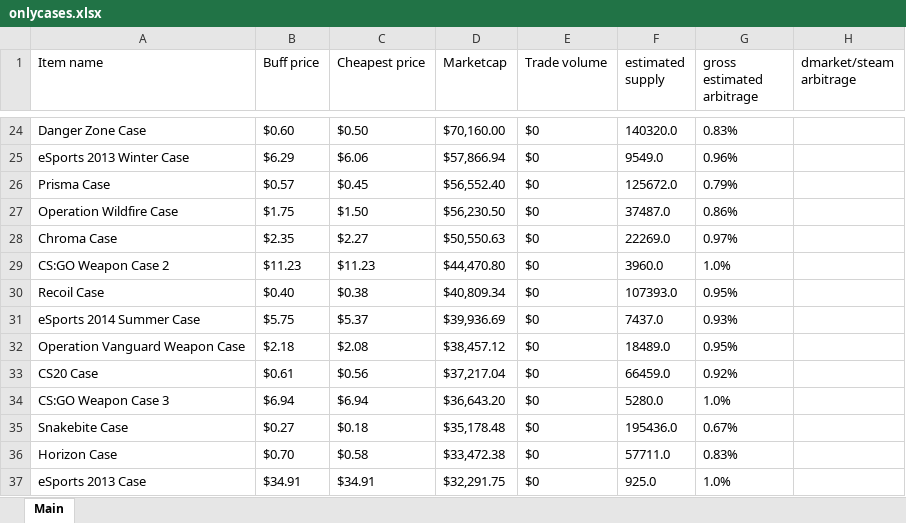
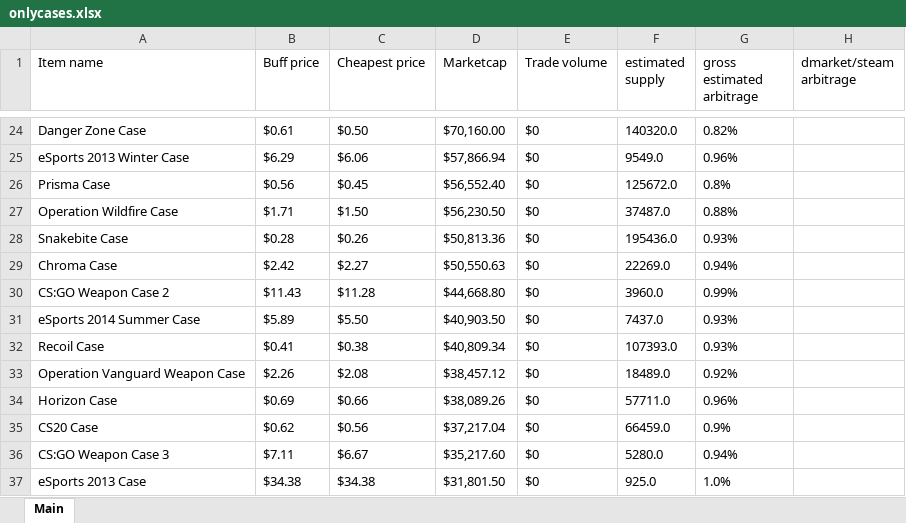
Before and after one commit to felixzabb/pricmpire_web_scraper, an Excel workbook: [3]any_run_saves/onlycases.xlsx, sheet Main, drawn as a sheet; only a part is shown, gaps mark what is left out; values as stored, in another font and other column widths than the file's, no borders; removed rows and columns are numbered as before the commit, all else as after; the diff covers the shown part only; the diff names each change by its address in the sheet, - before the commit and + after, or states it on an @@ line.

```diff
--- a/[3]any_run_saves/onlycases.xlsx (sheet Main)
+++ b/[3]any_run_saves/onlycases.xlsx (sheet Main)
-B24 (Buff price): $0.60
+B24 (Buff price): $0.61
-G24 (gross estimated arbitrage): 0.83%
+G24 (gross estimated arbitrage): 0.82%
-B26 (Buff price): $0.57
+B26 (Buff price): $0.56
-G26 (gross estimated arbitrage): 0.79%
+G26 (gross estimated arbitrage): 0.8%
-B27 (Buff price): $1.75
+B27 (Buff price): $1.71
-G27 (gross estimated arbitrage): 0.86%
+G27 (gross estimated arbitrage): 0.88%
+row 28: Snakebite Case | $0.28 | $0.26 | $50,813.36 | $0 | 195436.0 | 0.93%
-B29 (Buff price): $2.35
+B29 (Buff price): $2.42
-G29 (gross estimated arbitrage): 0.97%
+G29 (gross estimated arbitrage): 0.94%
-B30 (Buff price): $11.23
+B30 (Buff price): $11.43
-C30 (Cheapest price): $11.23
+C30 (Cheapest price): $11.28
-D30 (Marketcap): $44,470.80
+D30 (Marketcap): $44,668.80
-G30 (gross estimated arbitrage): 1.0%
+G30 (gross estimated arbitrage): 0.99%
+row 31: eSports 2014 Summer Case | $5.89 | $5.50 | $40,903.50 | $0 | 7437.0 | 0.93%
-B32 (Buff price): $0.40
+B32 (Buff price): $0.41
-G32 (gross estimated arbitrage): 0.95%
+G32 (gross estimated arbitrage): 0.93%
-row 31: eSports 2014 Summer Case | $5.75 | $5.37 | $39,936.69 | $0 | 7437.0 | 0.93%
-B33 (Buff price): $2.18
+B33 (Buff price): $2.26
-G33 (gross estimated arbitrage): 0.95%
+G33 (gross estimated arbitrage): 0.92%
+row 34: Horizon Case | $0.69 | $0.66 | $38,089.26 | $0 | 57711.0 | 0.96%
-B35 (Buff price): $0.61
+B35 (Buff price): $0.62
-G35 (gross estimated arbitrage): 0.92%
+G35 (gross estimated arbitrage): 0.9%
-B36 (Buff price): $6.94
+B36 (Buff price): $7.11
-C36 (Cheapest price): $6.94
+C36 (Cheapest price): $6.67
-D36 (Marketcap): $36,643.20
+D36 (Marketcap): $35,217.60
-G36 (gross estimated arbitrage): 1.0%
+G36 (gross estimated arbitrage): 0.94%
-row 35: Snakebite Case | $0.27 | $0.18 | $35,178.48 | $0 | 195436.0 | 0.67%
-row 36: Horizon Case | $0.70 | $0.58 | $33,472.38 | $0 | 57711.0 | 0.83%
-B37 (Buff price): $34.91
+B37 (Buff price): $34.38
-C37 (Cheapest price): $34.91
+C37 (Cheapest price): $34.38
-D37 (Marketcap): $32,291.75
+D37 (Marketcap): $31,801.50
```
Also changed, not shown: 2 added rows, 2 removed rows and 65 edited cells elsewhere in this sheet, 2 other files.
